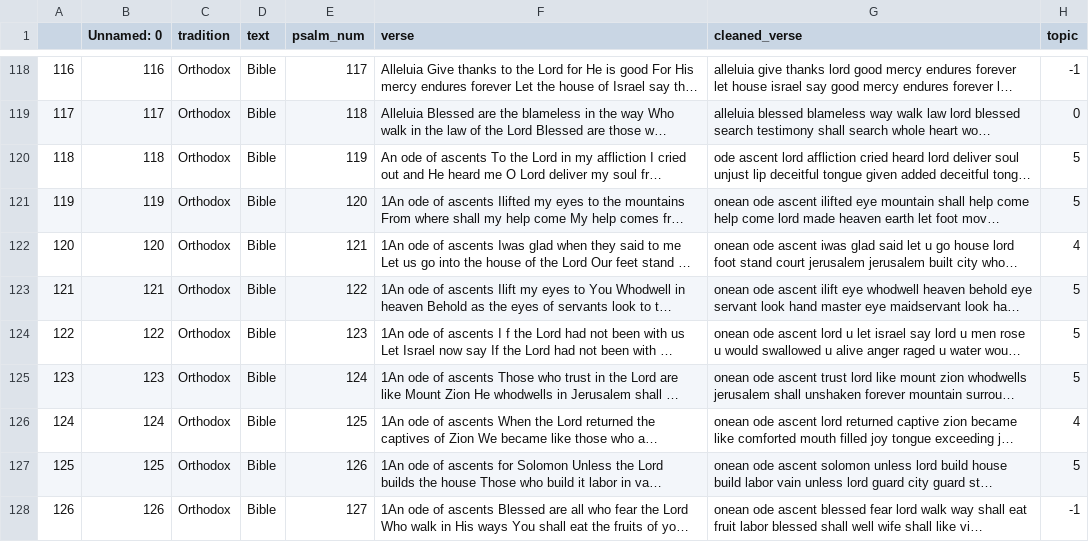
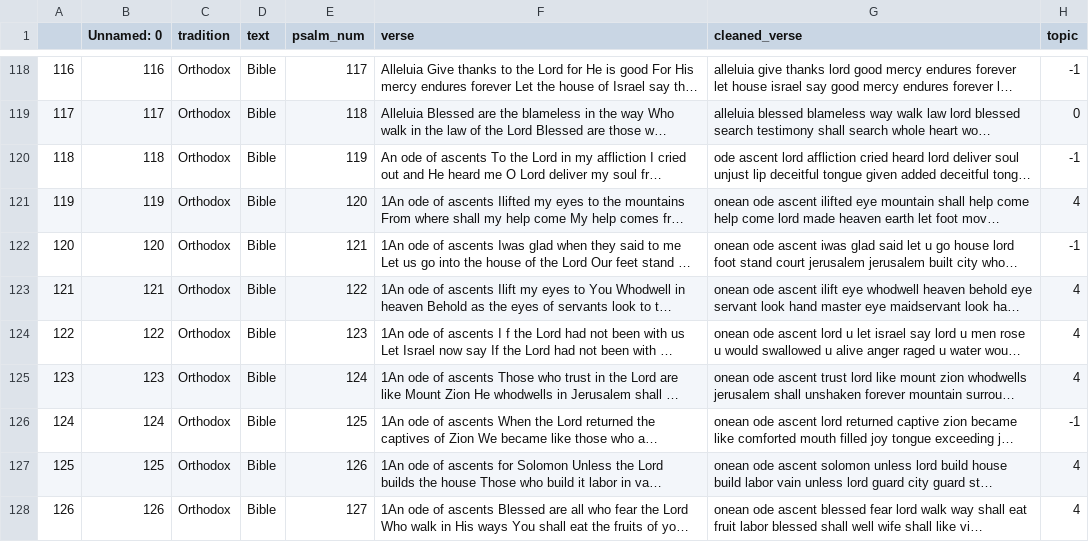
Before and after one commit to cwc09262/psalms-text-comparison, a CSV file: various_research/psalms_with_bertTopic.csv, drawn as a sheet; only a part is shown, gaps mark what is left out; long unchanged cells end in …; the diff covers the shown part only; the diff names each change by its address in the sheet, - before the commit and + after, or states it on an @@ line.

```diff
--- a/various_research/psalms_with_bertTopic.csv
+++ b/various_research/psalms_with_bertTopic.csv
-H120 (topic): 5
+H120 (topic): -1
-H121 (topic): 5
+H121 (topic): 4
-H122 (topic): 4
+H122 (topic): -1
-H123:H125 (topic): 5
+H123:H125 (topic): 4
-H126 (topic): 4
+H126 (topic): -1
-H127 (topic): 5
+H127 (topic): 4
-H128 (topic): -1
+H128 (topic): 4
```
Also changed, not shown: 42 edited cells elsewhere in this file, 2 other files.
